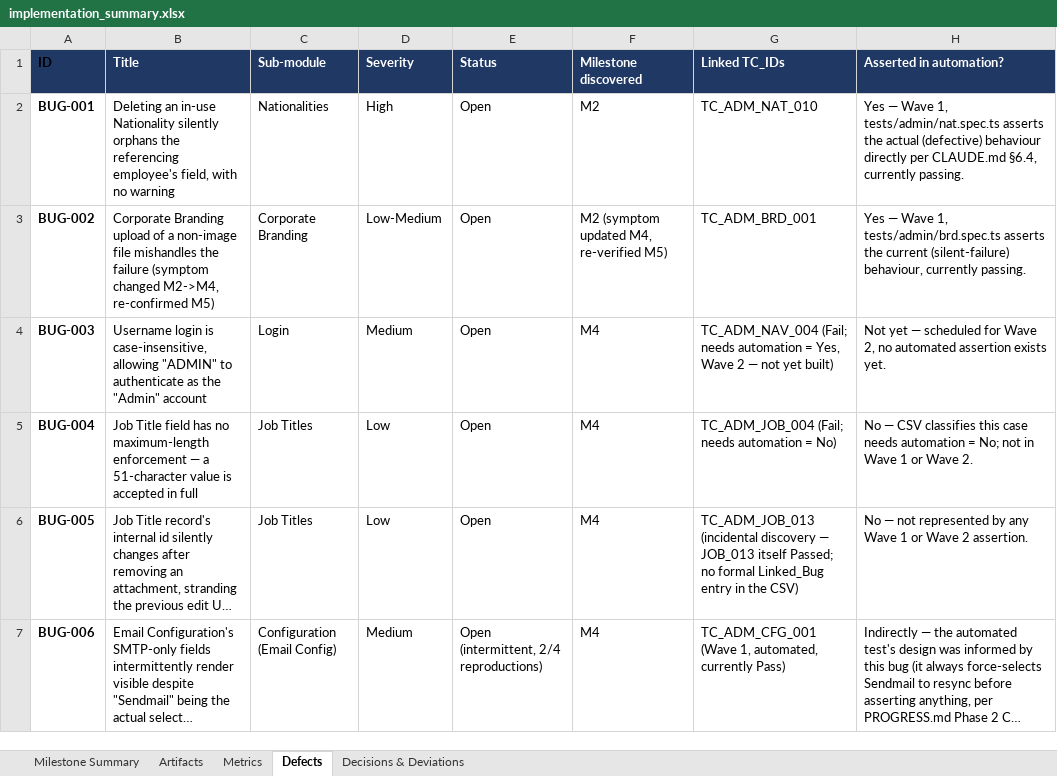
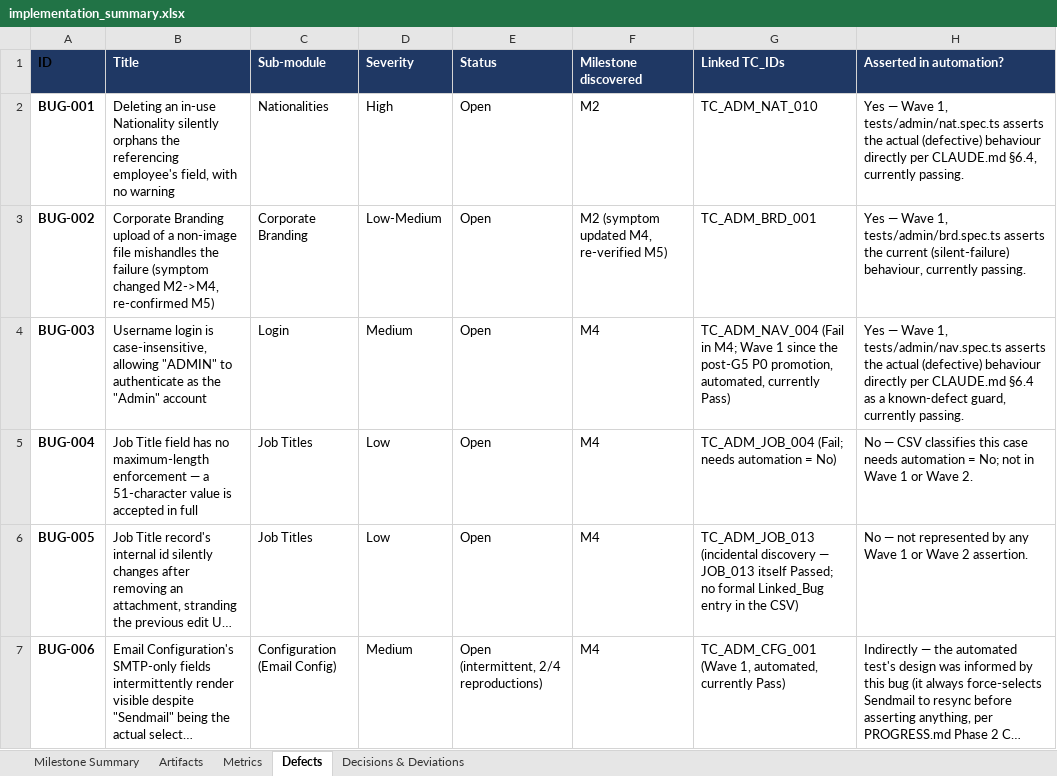
Before and after one commit to Madkour369/OrangeHRM-Admin-AI-Tests, an Excel workbook: deliverables/00-summary/implementation_summary.xlsx, sheet Defects, drawn as a sheet; long unchanged cells end in …; values as stored, in another font and other column widths than the file's, no borders; the diff names each change by its address in the sheet, - before the commit and + after, or states it on an @@ line.

```diff
--- a/deliverables/00-summary/implementation_summary.xlsx (sheet Defects)
+++ b/deliverables/00-summary/implementation_summary.xlsx (sheet Defects)
-G4 (Linked TC_IDs): TC_ADM_NAV_004 (Fail; needs automation = Yes, Wave 2 — not yet built)
+G4 (Linked TC_IDs): TC_ADM_NAV_004 (Fail in M4; Wave 1 since the post-G5 P0 promotion, automated, currently Pass)
-H4 (Asserted in automation?): Not yet — scheduled for Wave 2, no automated assertion exists yet.
+H4 (Asserted in automation?): Yes — Wave 1, tests/admin/nav.spec.ts asserts the actual (defective) behaviour directly per CLAUDE.md §6.4 as a known-defect guard, currently passing.
```
Also changed, not shown: sheet Metrics, sheet Artifacts, sheet Milestone Summary, 13 other files.
